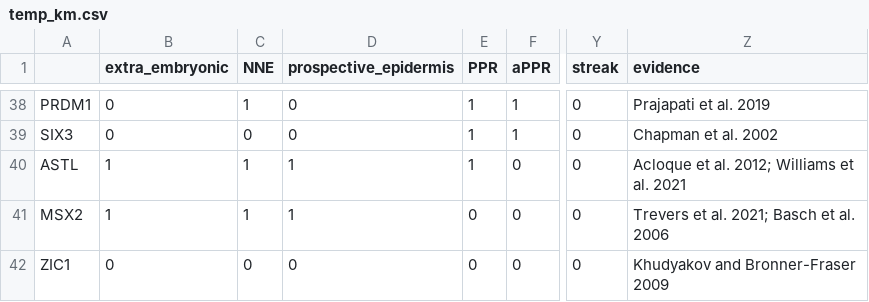
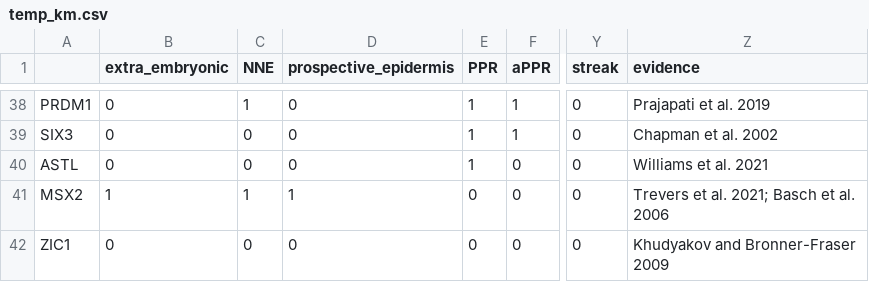
Before and after one commit to alexthiery/10x_neural_plate_border, a CSV file: knowlege_matrices/temp_km.csv, drawn as a sheet; only a part is shown, gaps mark what is left out; the diff names each change by its address in the sheet, - before the commit and + after, or states it on an @@ line.

Commit message:
update km

```diff
--- a/knowlege_matrices/temp_km.csv
+++ b/knowlege_matrices/temp_km.csv
-B40 (extra_embryonic): 1
+B40 (extra_embryonic): 0
-C40 (NNE): 1
+C40 (NNE): 0
-D40 (prospective_epidermis): 1
+D40 (prospective_epidermis): 0
-Z40 (evidence): Acloque et al. 2012; Williams et al. 2021
+Z40 (evidence): Williams et al. 2021
```
